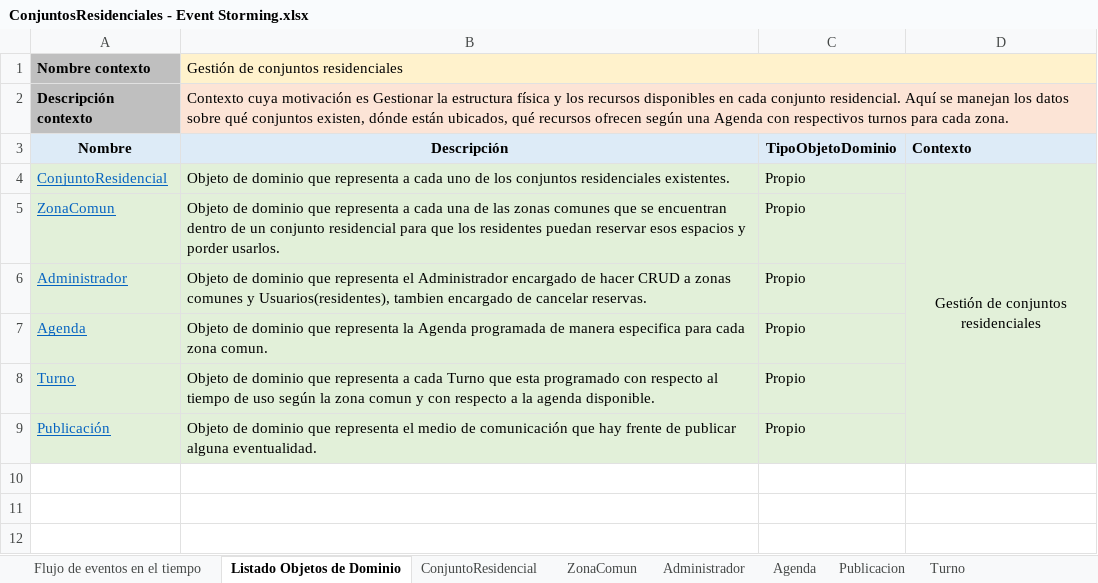
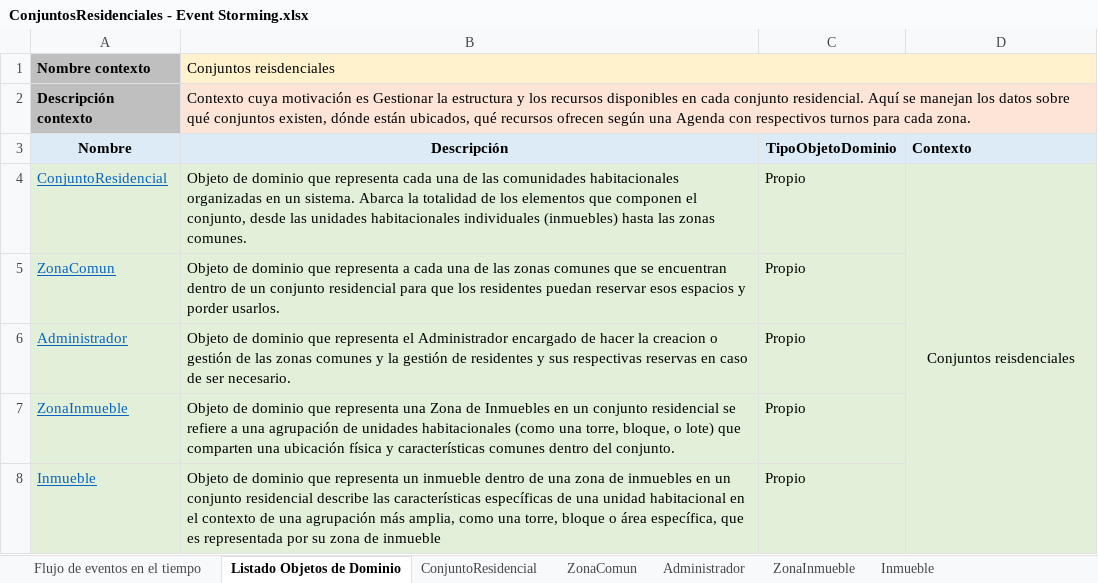
Before and after one commit to JZuluf/victus-doc, an Excel workbook: Doo-Doc/Seccion # 7/ConjuntosResidenciales - Event Storming.xlsx, sheet Listado Objetos de Dominio, drawn as a sheet; values as stored, in another font and other column widths than the file's, no borders; removed rows and columns are numbered as before the commit, all else as after; the diff names each change by its address in the sheet, - before the commit and + after, or states it on an @@ line.

Commit message:
Event storming de conjuntos residenciales y agendas ya separado adecuadamente además de creadas las entidades faltantes

```diff
--- a/Doo-Doc/Seccion # 7/ConjuntosResidenciales - Event Storming.xlsx (sheet Listado Objetos de Dominio)
+++ b/Doo-Doc/Seccion # 7/ConjuntosResidenciales - Event Storming.xlsx (sheet Listado Objetos de Dominio)
-sheet tab: Agenda
-sheet tab: Publicacion
-sheet tab: Turno
+sheet tab: ZonaInmueble
+sheet tab: Inmueble
-B1 (Descripción): Gestión de conjuntos residenciales
+B1 (Descripción): Conjuntos reisdenciales
-B2 (Descripción): …la estructura física y los…
+B2 (Descripción): …la estructura y los…
-B4 (Descripción): …que representa a cada uno de los conjuntos residenciales existentes.
+B4 (Descripción): …que representa cada una de las comunidades habitacionales organizadas en un sistema. Abarca la totalidad de los elementos que componen el conjunto, desde las unidades habitacionales individuales (inmuebles) hasta las zonas comunes.
-D4 (Contexto): Gestión de conjuntos residenciales
+D4 (Contexto): Conjuntos reisdenciales
-B6 (Descripción): …de hacer CRUD a zonas comunes y Usuarios(residentes), tambien encargado de cancelar reservas.
+B6 (Descripción): …de hacer la creacion o gestión de las zonas comunes y la gestión de residentes y sus respectivas reservas en caso de ser necesario.
-row 7: Agenda | Objeto de dominio que representa la Agenda programada de manera especifica para cada zona comun. | Propio
-A7 (Nombre): Turno
+A7 (Nombre): ZonaInmueble
-B7 (Descripción): …que representa a cada Turno que esta programado con respecto al tiempo de uso según la zona comun y con respecto a la agenda disponible.
+B7 (Descripción): …que representa una Zona de Inmuebles en un conjunto residencial se refiere a una agrupación de unidades habitacionales (como una torre, bloque, o lote) que comparten una ubicación física y características comunes dentro del conjunto.
-A8 (Nombre): Publicación
+A8 (Nombre): Inmueble
-B8 (Descripción): …que representa el medio de comunicación que hay frente de publicar alguna eventualidad.
+B8 (Descripción): …que representa un inmueble dentro de una zona de inmuebles en un conjunto residencial describe las características específicas de una unidad habitacional en el contexto de una agrupación más amplia, como una torre, bloque o área específica, que es representada por su zona de inmueble
```
Also changed, not shown: sheet Administrador, sheet ConjuntoResidencial, charts or pictures, Doo-Doc/Nueva Version Victus/MuestreoDatos/Agenda Muestreo Datos.xlsx, 1 other file.
